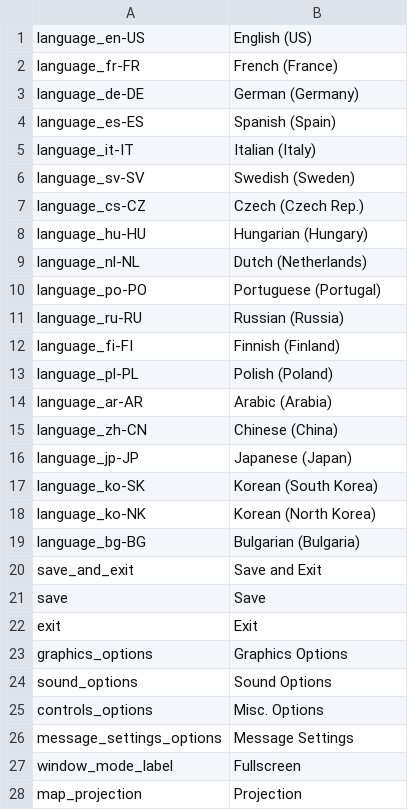
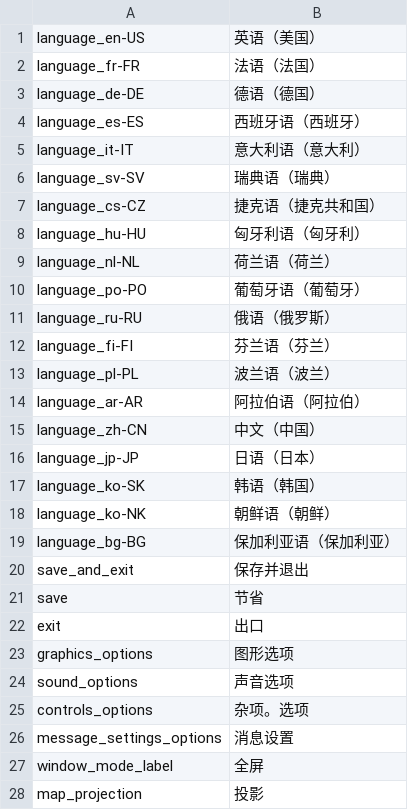
Before and after one commit to schombert/Project-Alice, a CSV file: assets/localisation/zh-CN/settings.csv, drawn as a sheet; only a part is shown; the diff covers the shown part only.

```diff
--- a/assets/localisation/zh-CN/settings.csv
+++ b/assets/localisation/zh-CN/settings.csv
@@ -1,28 +1,28 @@
-language_en-US;English (US)
-language_fr-FR;French (France)
-language_de-DE;German (Germany)
-language_es-ES;Spanish (Spain)
-language_it-IT;Italian (Italy)
-language_sv-SV;Swedish (Sweden)
-language_cs-CZ;Czech (Czech Rep.)
-language_hu-HU;Hungarian (Hungary)
-language_nl-NL;Dutch (Netherlands)
-language_po-PO;Portuguese (Portugal)
-language_ru-RU;Russian (Russia)
-language_fi-FI;Finnish (Finland)
-language_pl-PL;Polish (Poland)
-language_ar-AR;Arabic (Arabia)
-language_zh-CN;Chinese (China)
-language_jp-JP;Japanese (Japan)
-language_ko-SK;Korean (South Korea)
-language_ko-NK;Korean (North Korea)
-language_bg-BG;Bulgarian (Bulgaria)
-save_and_exit;Save and Exit
-save;Save
-exit;Exit
-graphics_options;Graphics Options
-sound_options;Sound Options
-controls_options;Misc. Options
-message_settings_options;Message Settings
-window_mode_label;Fullscreen
-map_projection;Projection
+language_en-US;英语（美国）
+language_fr-FR;法语（法国）
+language_de-DE;德语（德国）
+language_es-ES;西班牙语（西班牙）
+language_it-IT;意大利语（意大利）
+language_sv-SV;瑞典语（瑞典）
+language_cs-CZ;捷克语（捷克共和国）
+language_hu-HU;匈牙利语（匈牙利）
+language_nl-NL;荷兰语（荷兰）
+language_po-PO;葡萄牙语（葡萄牙）
+language_ru-RU;俄语（俄罗斯）
+language_fi-FI;芬兰语（芬兰）
+language_pl-PL;波兰语（波兰）
+language_ar-AR;阿拉伯语（阿拉伯）
+language_zh-CN;中文（中国）
+language_jp-JP;日语（日本）
+language_ko-SK;韩语（韩国）
+language_ko-NK;朝鲜语（朝鲜）
+language_bg-BG;保加利亚语（保加利亚）
+save_and_exit;保存并退出
+save;节省
+exit;出口
+graphics_options;图形选项
+sound_options;声音选项
+controls_options;杂项。选项
+message_settings_options;消息设置
+window_mode_label;全屏
+map_projection;投影
```
Also changed, not shown: 47 edited cells elsewhere in this file, assets/localisation/zh-CN/alice.csv, assets/localisation/zh-CN/mapmodes.csv, 7 other files.
